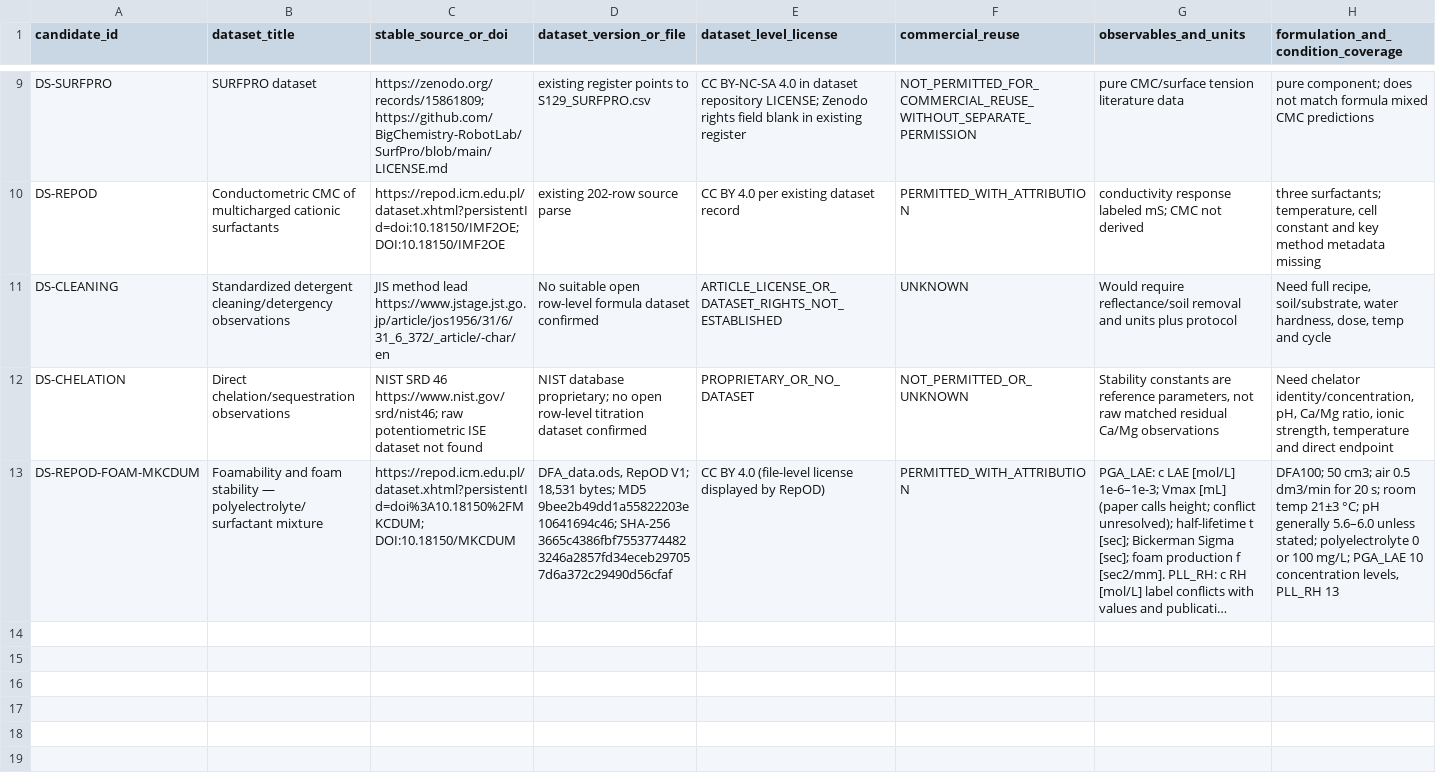
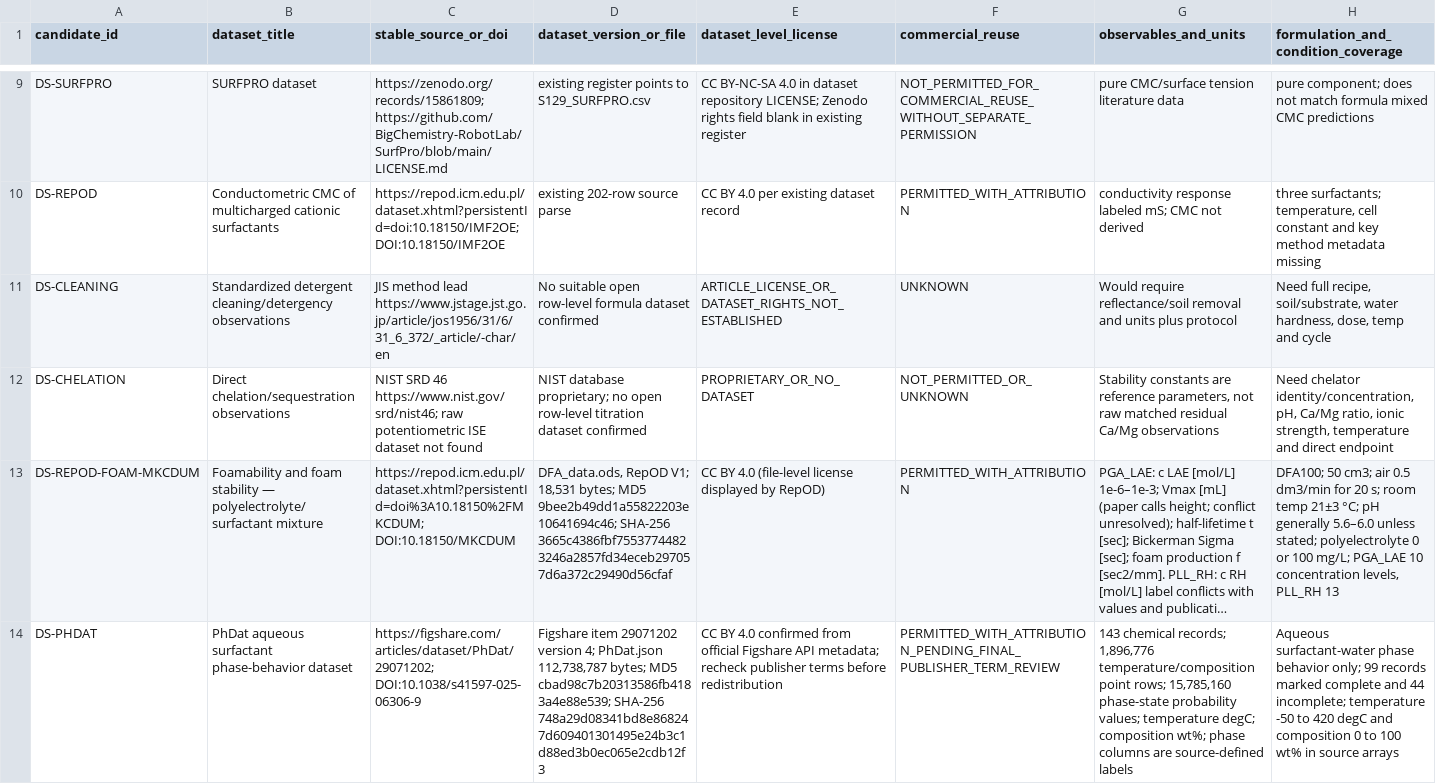
Before and after one commit to salimbawa707-droid/Formula-expert-, a CSV file: evidence_vault/datasets/public_dataset_candidates.csv, drawn as a sheet; only a part is shown, gaps mark what is left out; long unchanged cells end in …; rows hold the shown columns only; the diff names each change by its address in the sheet, - before the commit and + after, or states it on an @@ line.

Commit message:
Acquire and audit PhDat phase-behavior dataset
* Add reproducible PhDat source acquisition and audit

* Add PhDat audit regression tests

* Run PhDat acquisition audit in Phase 4B CI

* Fix PhDat CI syntax-check wiring

* Accept official Figshare PhDat record title

* Parse PhDat string-encoded phase arrays and audit coverage

* Report parsed PhDat point coverage and integrity diagnostics

* Test PhDat encoded array parsing and source coverage checks

* Pin PhDat source checksum and observed dataset counts

* Register PhDat as auxiliary phase-behavior evidence

* Test PhDat evidence registry classification

* Audit duplicate SMILES groups without deduplicating source records

* Test duplicate SMILES group reporting without deduplication

* Record PhDat duplicate chemical identifiers as source groups

```diff
--- a/evidence_vault/datasets/public_dataset_candidates.csv
+++ b/evidence_vault/datasets/public_dataset_candidates.csv
+row 14: DS-PHDAT | PhDat aqueous surfactant phase-behavior dataset | https://figshare.com/articles/dataset/PhDat/29071202; DOI:10.1038/s41597-025-06306-9 | Figshare item 29071202 version 4; PhDat.json 112,738,787 bytes; MD5 cbad98c7b20313586fb4183a4e88e539; SHA-256 748a29d08341bd8e868247d609401301495e24b3c1d88ed3b0ec065e2cdb12f3 | CC BY 4.0 confirmed from official Figshare API metadata; recheck publisher terms before redistribution | PERMITTED_WITH_ATTRIBUTION_PENDING_FINAL_PUBLISHER_TERM_REVIEW | 143 chemical records; 1,896,776 temperature/composition point rows; 15,785,160 phase-state probability values; temperature degC; composition wt%; phase columns are source-defined labels | Aqueous surfactant-water phase behavior only; 99 records marked complete and 44 incomplete; temperature -50 to 420 degC and composition 0 to 100 wt% in source arrays
```
Also changed, not shown: 3 other files.
